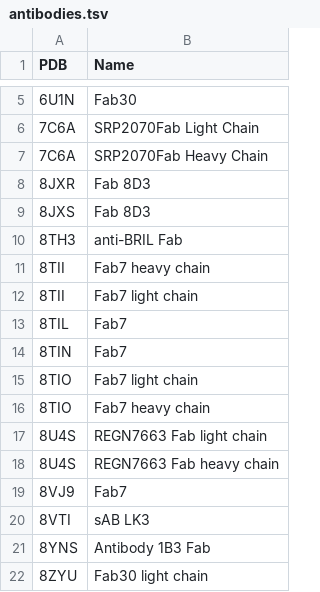
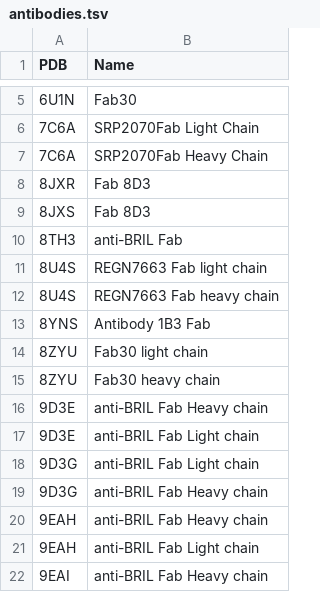
Before and after one commit to pszgaspar/gpcrdb_data, a TSV file: structure_data/annotation/antibodies.tsv, drawn as a sheet; only a part is shown, gaps mark what is left out; the shorter side is filled out with more unchanged rows; the diff names each change by its address in the sheet, - before the commit and + after, or states it on an @@ line.

```diff
--- a/structure_data/annotation/antibodies.tsv
+++ b/structure_data/annotation/antibodies.tsv
-row 11: 8TII | Fab7 heavy chain
-row 12: 8TII | Fab7 light chain
-row 13: 8TIL | Fab7
-row 14: 8TIN | Fab7
-row 15: 8TIO | Fab7 light chain
-row 16: 8TIO | Fab7 heavy chain
-row 19: 8VJ9 | Fab7
-row 20: 8VTI | sAB LK3
```
Also changed, not shown: structure_data/annotation/arrestins.tsv, structure_data/annotation/auxiliary_small_molecules.tsv, 8 other files.
